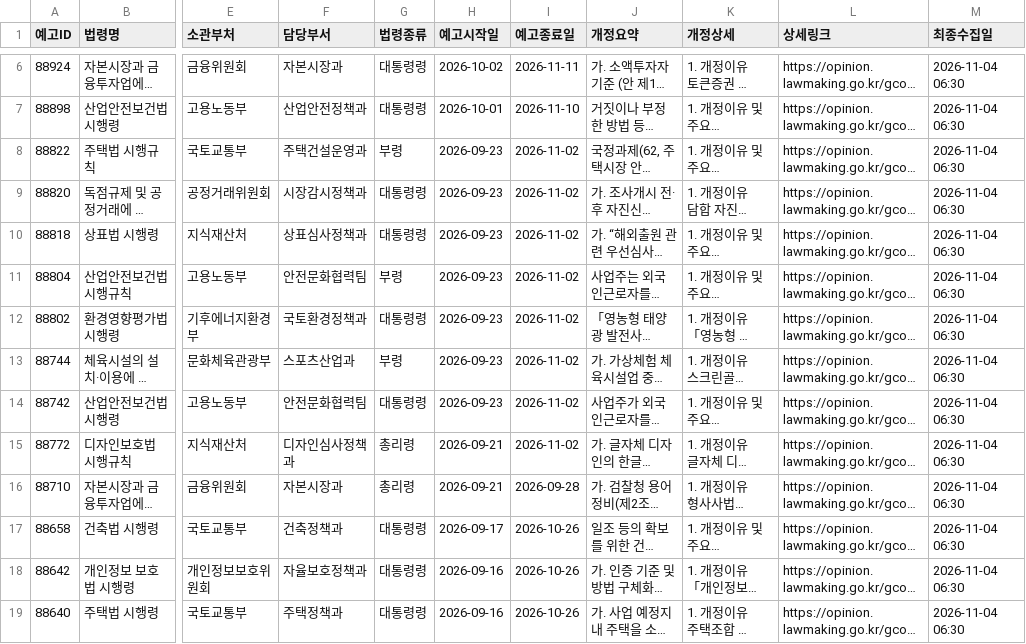
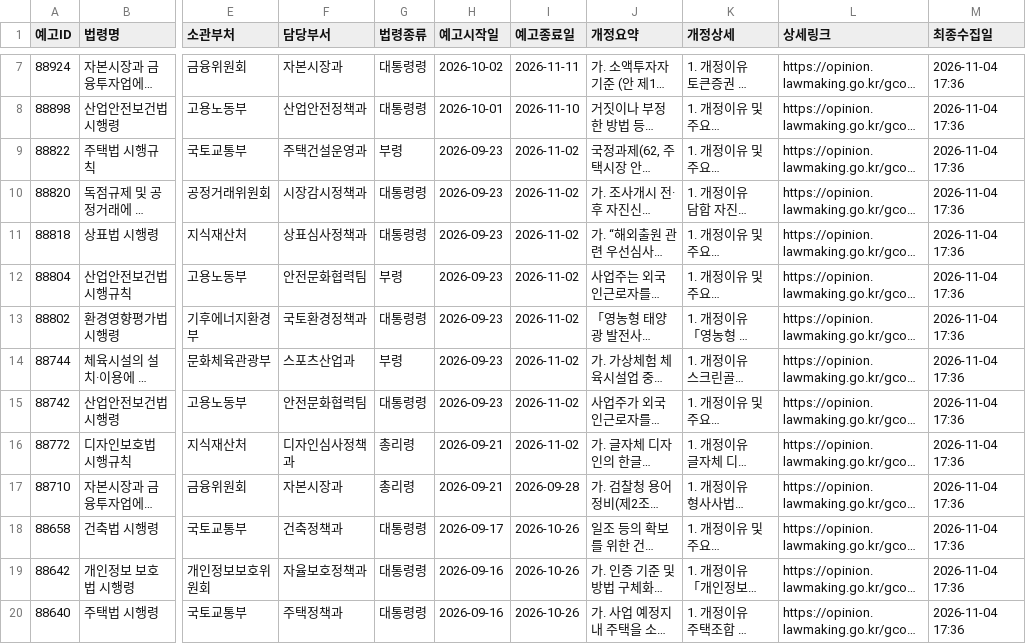
Before and after one commit to jshssysh/news-dashboard, a CSV file: legislative_notice_list.csv, drawn as a sheet; only a part is shown, gaps mark what is left out; long unchanged cells end in …; addresses are those after the commit; the diff covers the shown part only; the diff names each change by its address in the sheet, - before the commit and + after, or states it on an @@ line.

```diff
--- a/legislative_notice_list.csv
+++ b/legislative_notice_list.csv
-M7:M20 (최종수집일): 2026-11-04 06:30
+M7:M20 (최종수집일): 2026-11-04 17:36
```
Also changed, not shown: 1 added row and 17 edited cells elsewhere in this file, law_penalty_list.csv, subordinate_law_list.csv, 5 other files.
